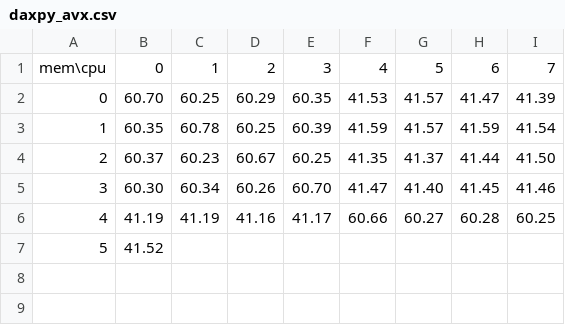
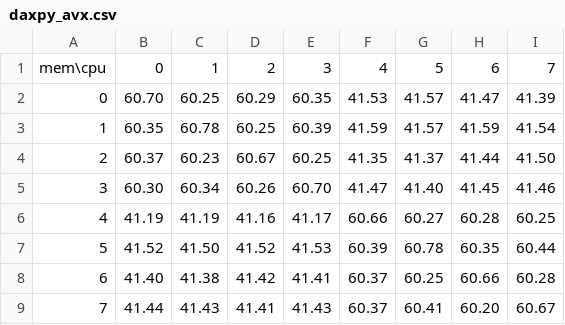
Before and after one commit to SriramKatta/PTFS_course_ex, a CSV file: ex10/simdata/daxpy_avx.csv, drawn as a sheet.

```diff
--- a/ex10/simdata/daxpy_avx.csv
+++ b/ex10/simdata/daxpy_avx.csv
@@ -6,2 +6,4 @@ mem\cpu,0,1,2,3,4,5,6,7
 4,41.19,41.19,41.16,41.17,60.66,60.27,60.28,60.25,
-5,41.52,
+5,41.52,41.50,41.52,41.53,60.39,60.78,60.35,60.44,
+6,41.40,41.38,41.42,41.41,60.37,60.25,60.66,60.28,
+7,41.44,41.43,41.41,41.43,60.37,60.41,60.20,60.67,
```
Also changed, not shown: 2 other files.
